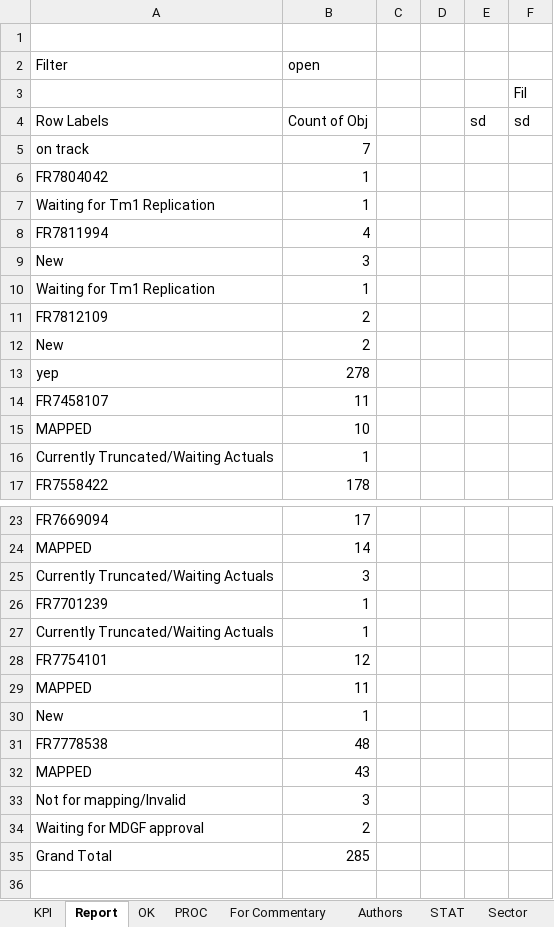
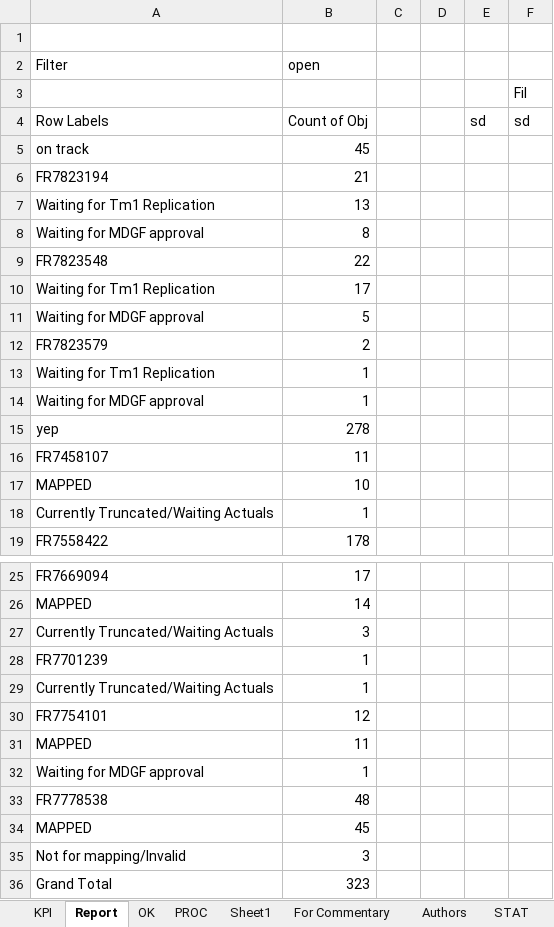
Before and after one commit to violencepierre/GCOH-Tickets-for-Processing, an Excel workbook: F3 2024 mappings.xlsx, sheet Report, drawn as a sheet; only a part is shown, gaps mark what is left out; values as stored, in another font and other column widths than the file's, no borders; conditional formats not drawn; removed rows and columns are numbered as before the commit, all else as after; the diff names each change by its address in the sheet, - before the commit and + after, or states it on an @@ line.

```diff
--- a/F3 2024 mappings.xlsx (sheet Report)
+++ b/F3 2024 mappings.xlsx (sheet Report)
+sheet tab: Sheet1
-B5 (open): 7
+B5 (open): 45
-row 6: FR7804042 | 1
+row 6: FR7823194 | 21
+row 7: Waiting for Tm1 Replication | 13
+row 8: Waiting for MDGF approval | 8
+row 9: FR7823548 | 22
+row 10: Waiting for Tm1 Replication | 17
+row 11: Waiting for MDGF approval | 5
+row 12: FR7823579 | 2
-row 8: FR7811994 | 4
-row 9: New | 3
-A14 (Filter): Waiting for Tm1 Replication
+A14 (Filter): Waiting for MDGF approval
-row 11: FR7812109 | 2
-row 12: New | 2
-A32 (Filter): New
+A32 (Filter): Waiting for MDGF approval
-B34 (open): 43
+B34 (open): 45
-row 34: Waiting for MDGF approval | 2
-B36 (open): 285
+B36 (open): 323
```
Also changed, not shown: sheet PROC, sheet KPI, sheet OK, hidden cells, GCOH Resources/GCOHPost.xlsx, Inputs/PyDump.xlsx, 1 other file.
